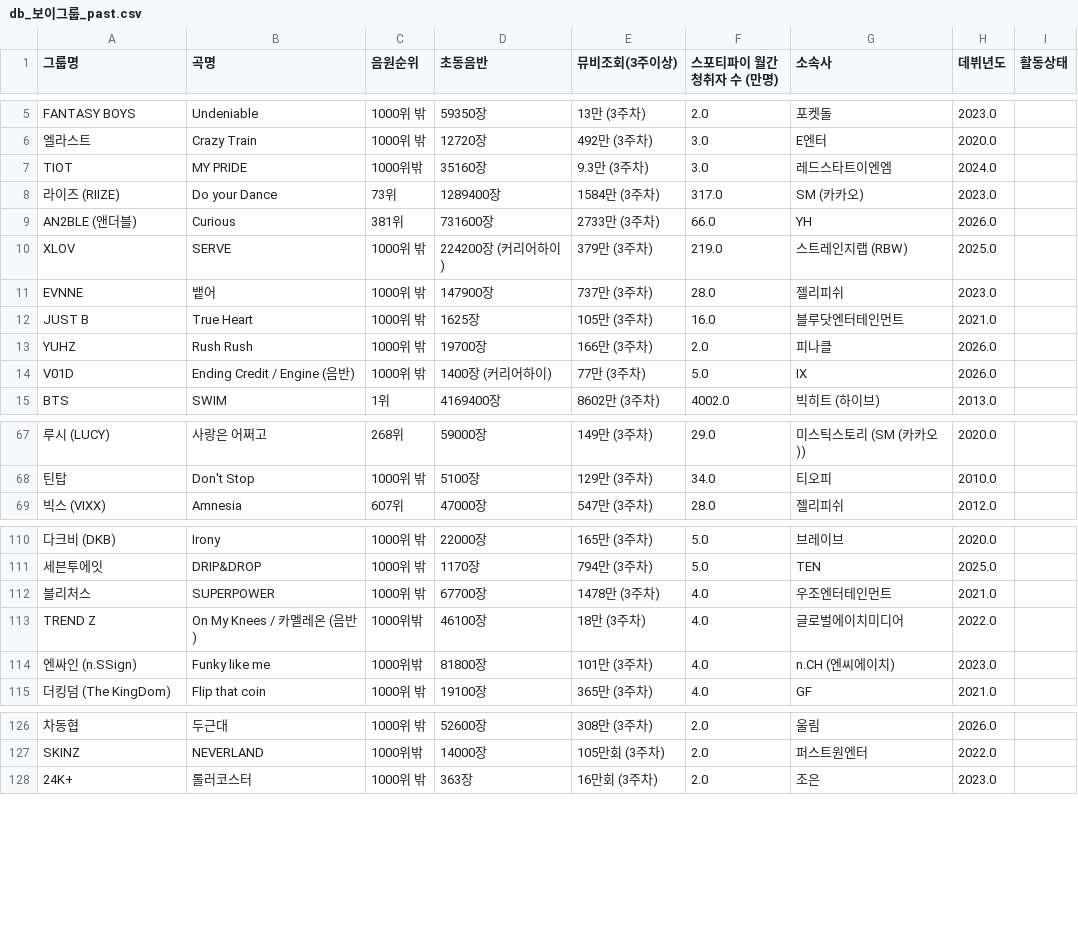
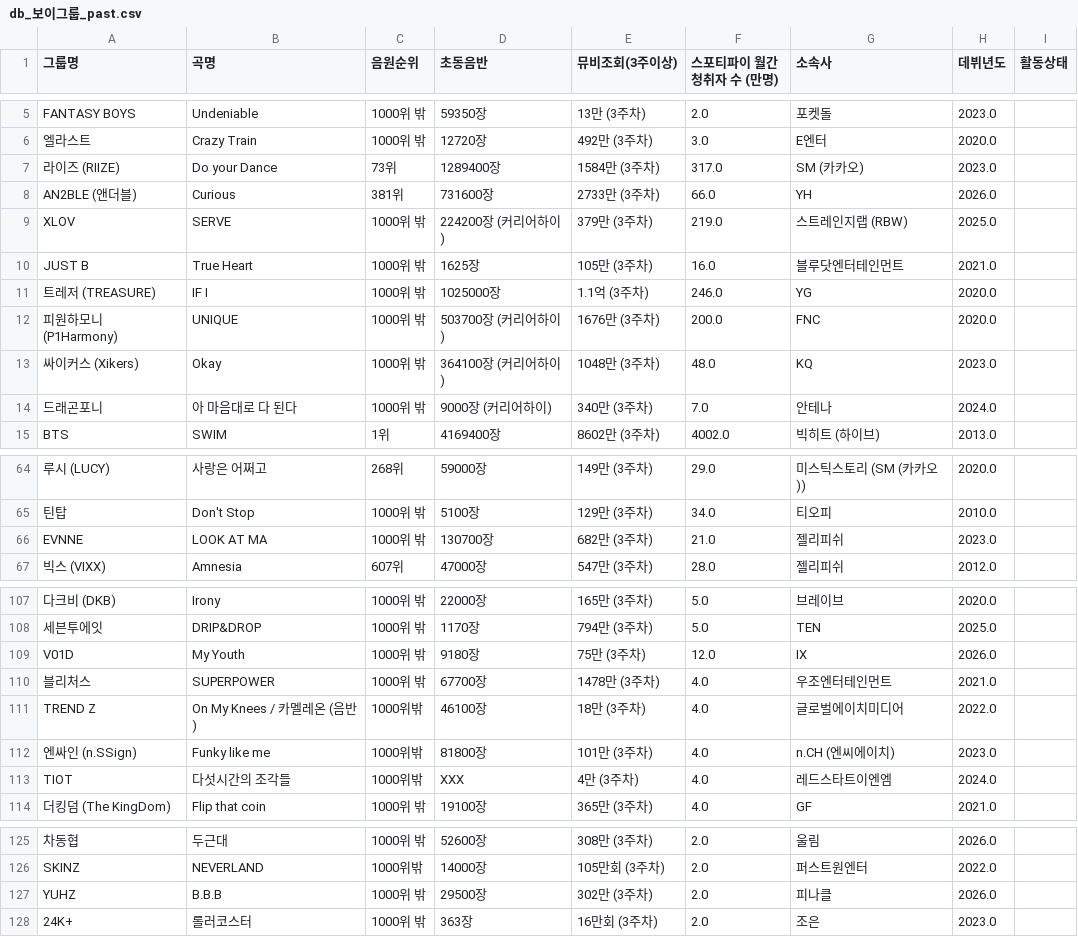
Before and after one commit to LimousineLimousine/kpop-tier-dashboard, a CSV file: db_보이그룹_past.csv, drawn as a sheet; only a part is shown, gaps mark what is left out; removed rows and columns are numbered as before the commit, all else as after; the diff covers the shown part only; the diff names each change by its address in the sheet, - before the commit and + after, or states it on an @@ line.

```diff
--- a/db_보이그룹_past.csv
+++ b/db_보이그룹_past.csv
-row 7: TIOT | MY PRIDE | 1000위밖 | 35160장 | 9.3만 (3주차) | 3.0 | 레드스타트이엔엠 | 2024.0
-row 11: EVNNE | 뱉어 | 1000위 밖 | 147900장 | 737만 (3주차) | 28.0 | 젤리피쉬 | 2023.0
-row 13: YUHZ | Rush Rush | 1000위 밖 | 19700장 | 166만 (3주차) | 2.0 | 피나클 | 2026.0
-row 14: V01D | Ending Credit / Engine (음반) | 1000위 밖 | 1400장 (커리어하이) | 77만 (3주차) | 5.0 | IX | 2026.0
@@ row 30 moved to row 11: 트레저 (TREASURE) @@
@@ row 33 moved to row 12: 피원하모니 (P1Harmony) @@
@@ row 60 moved to row 13: 싸이커스 (Xikers) @@
@@ row 106 moved to row 14: 드래곤포니 @@
+row 66: EVNNE | LOOK AT MA | 1000위 밖 | 130700장 | 682만 (3주차) | 21.0 | 젤리피쉬 | 2023.0
+row 109: V01D | My Youth | 1000위 밖 | 9180장 | 75만 (3주차) | 12.0 | IX | 2026.0
+row 113: TIOT | 다섯시간의 조각들 | 1000위밖 | XXX | 4만 (3주차) | 4.0 | 레드스타트이엔엠 | 2024.0
+row 127: YUHZ | B.B.B | 1000위 밖 | 29500장 | 302만 (3주차) | 2.0 | 피나클 | 2026.0
```
Also changed, not shown: 1 added row elsewhere in this file, db_걸그룹_curr.csv, db_남자_솔로_master.csv, 7 other files.
